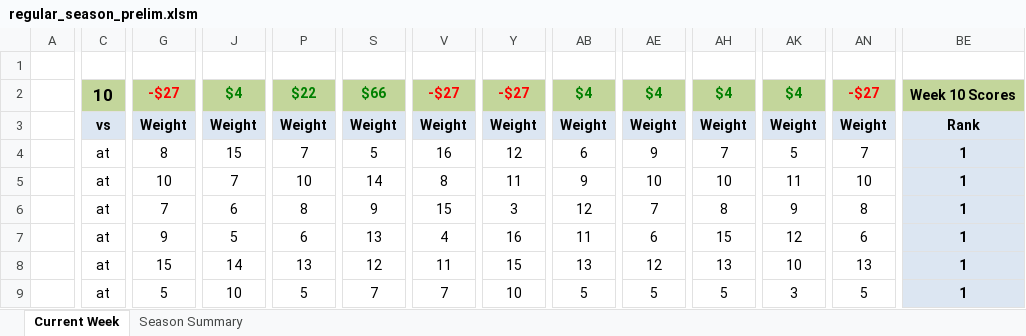
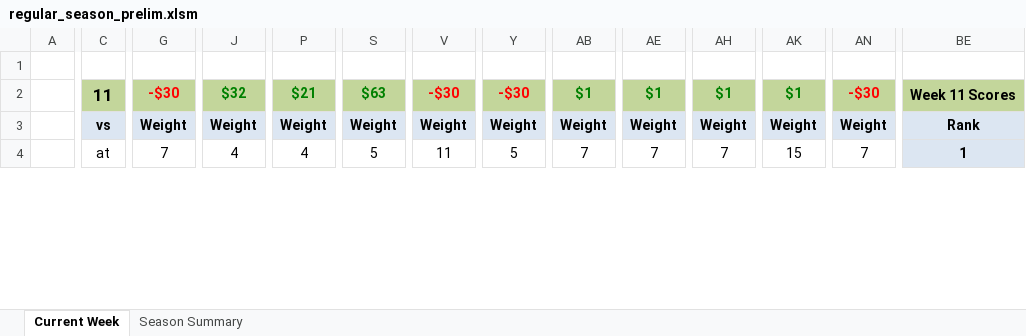
Before and after one commit to jlwebpages/fp, an Excel workbook: regular_season_prelim.xlsm, sheet Current Week, drawn as a sheet; only a part is shown, gaps mark what is left out; values as stored, in another font and other column widths than the file's, no borders; conditional formats not drawn; removed rows and columns are numbered as before the commit, all else as after; rows hold the shown columns only; the diff covers the shown part only; the diff names each change by its address in the sheet, - before the commit and + after, or states it on an @@ line.

```diff
--- a/regular_season_prelim.xlsm (sheet Current Week)
+++ b/regular_season_prelim.xlsm (sheet Current Week)
-C2: 10
+C2: 11
-G2: -$27
+G2: -$30
-J2: $4
+J2: $32
-P2: $22
+P2: $21
-S2: $66
+S2: $63
-V2: -$27
+V2: -$30
-Y2: -$27
+Y2: -$30
-AB2: $4
+AB2: $1
-AE2: $4
+AE2: $1
-AH2: $4
+AH2: $1
-AK2: $4
+AK2: $1
-AN2: -$27
+AN2: -$30
-BE2: Week 10 Scores
+BE2: Week 11 Scores
-G4: 8
+G4: 7
-J4: 15
+J4: 4
-P4: 7
+P4: 4
-V4: 16
+V4: 11
-Y4: 12
+Y4: 5
-AB4: 6
+AB4: 7
-AE4: 9
+AE4: 7
-AK4: 5
+AK4: 15
-row 5:  | at | 10 | 7 | 10 | 14 | 8 | 11 | 9 | 10 | 10 | 11 | 10 | 1
-row 6:  | at | 7 | 6 | 8 | 9 | 15 | 3 | 12 | 7 | 8 | 9 | 8 | 1
-row 7:  | at | 9 | 5 | 6 | 13 | 4 | 16 | 11 | 6 | 15 | 12 | 6 | 1
-row 8:  | at | 15 | 14 | 13 | 12 | 11 | 15 | 13 | 12 | 13 | 10 | 13 | 1
-row 9:  | at | 5 | 10 | 5 | 7 | 7 | 10 | 5 | 5 | 5 | 3 | 5 | 1
```
Also changed, not shown: 13 added rows, 8 removed rows and 102 edited cells elsewhere in this sheet, sheet Season Summary, formulas that keep their value, hidden cells, regular_season_inputs.xlsx, 3 other files.
